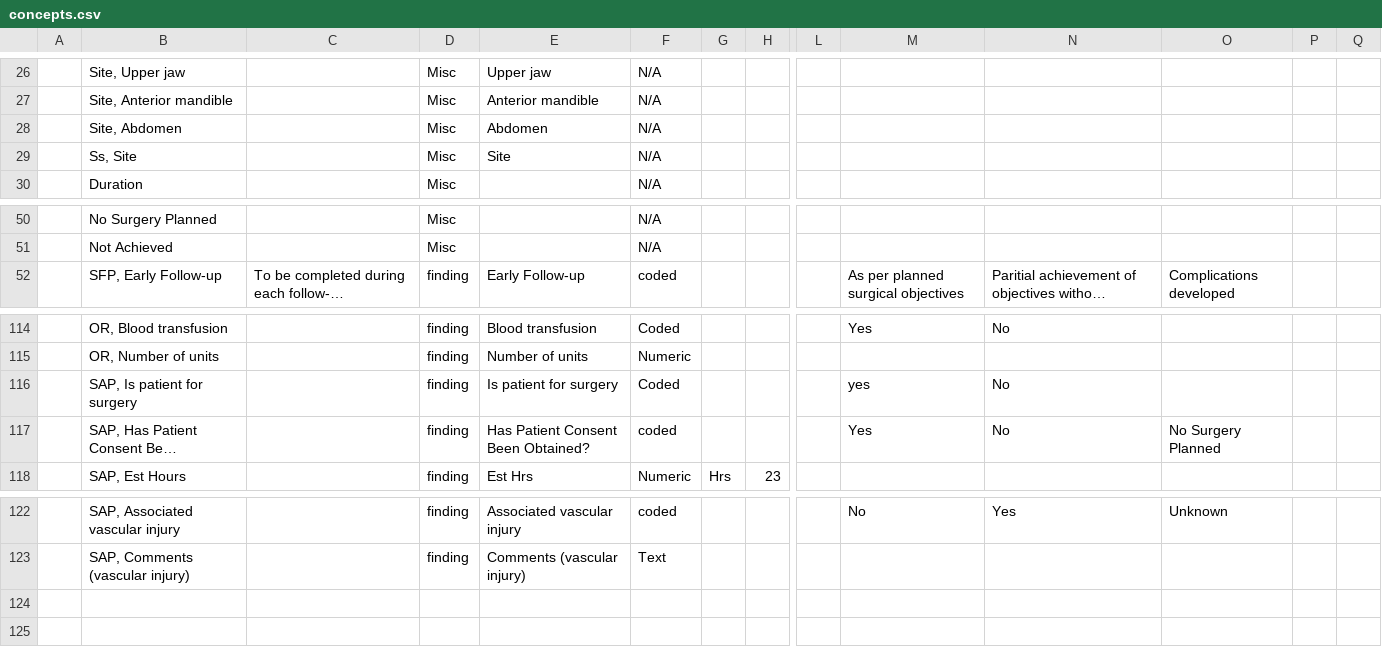
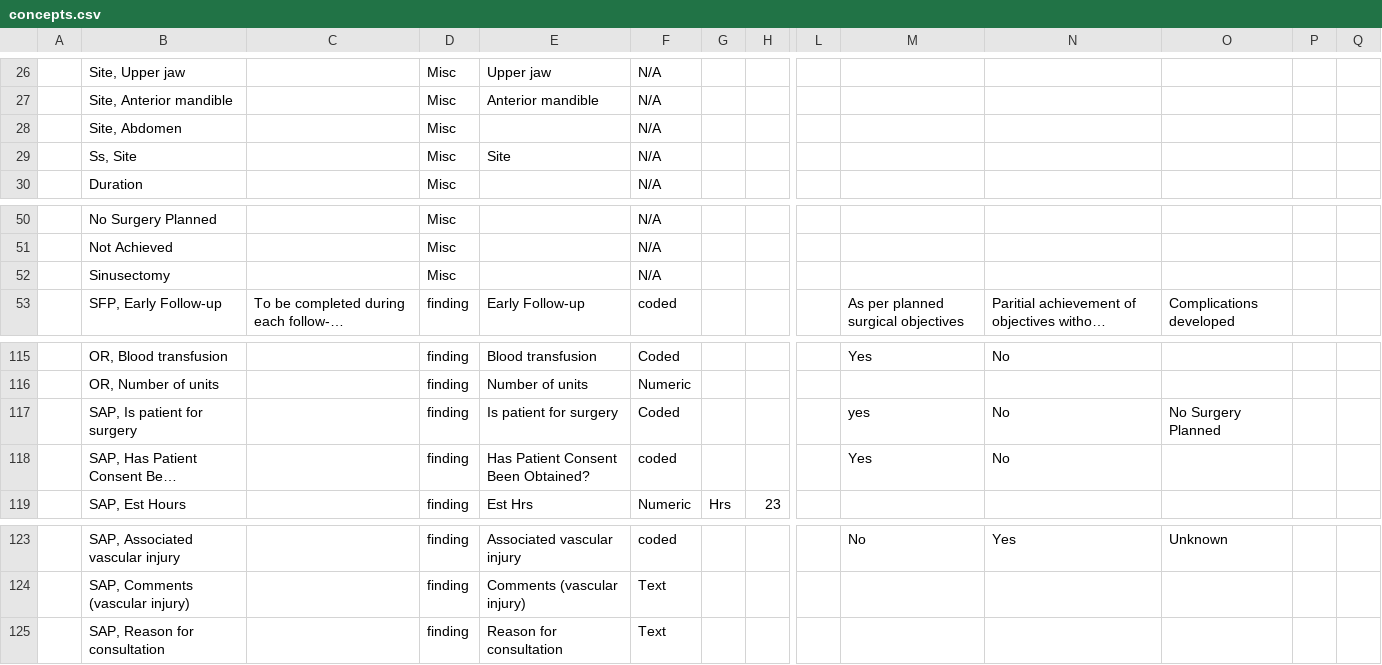
Before and after one commit to trodriguezmsf/amman-config, a CSV file: openmrs/ammancsv/release3.2/concepts.csv, drawn as a sheet; only a part is shown, gaps mark what is left out; long unchanged cells end in …; addresses are those after the commit; rows hold the shown columns only; the diff names each change by its address in the sheet, - before the commit and + after, or states it on an @@ line.

Commit message:
ShivaKumar| Adding changes to concept.csv

```diff
--- a/openmrs/ammancsv/release3.2/concepts.csv
+++ b/openmrs/ammancsv/release3.2/concepts.csv
-E28: Abdomen
+E28: (empty)
+row 52:  | Sinusectomy |  | Misc |  | N/A
-O117: (empty)
+O117: No Surgery Planned
-O118: No Surgery Planned
+O118: (empty)
+row 125:  | SAP, Reason for consultation |  | finding | Reason for consultation | Text
```
